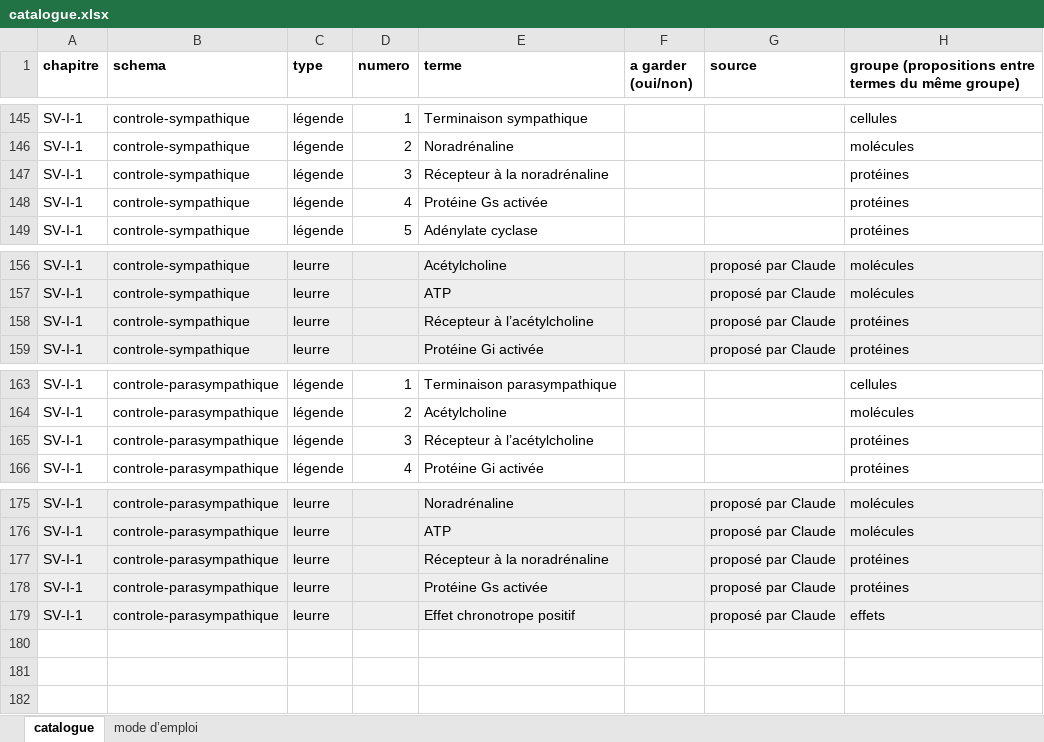
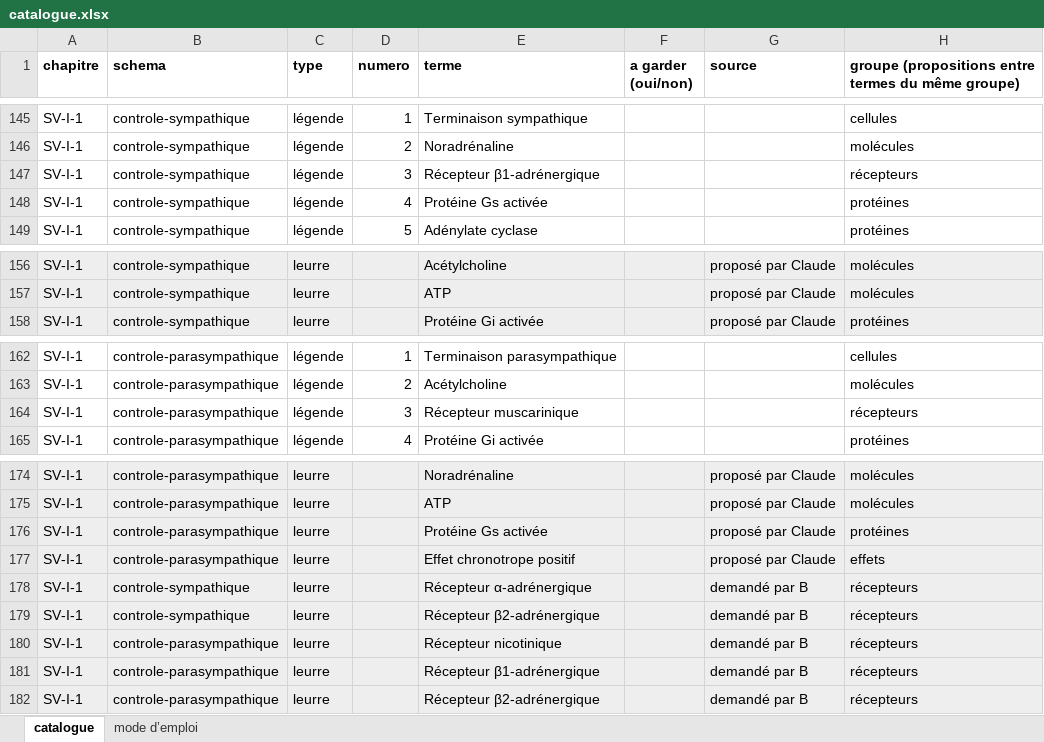
Before and after one commit to svtbordi/flashcards-definition, an Excel workbook: source/schemas/catalogue.xlsx, sheet catalogue, drawn as a sheet; only a part is shown, gaps mark what is left out; values as stored, in another font and other column widths than the file's, no borders; removed rows and columns are numbered as before the commit, all else as after; the diff names each change by its address in the sheet, - before the commit and + after, or states it on an @@ line.

```diff
--- a/source/schemas/catalogue.xlsx (sheet catalogue)
+++ b/source/schemas/catalogue.xlsx (sheet catalogue)
-E147 (terme): Récepteur à la noradrénaline
+E147 (terme): Récepteur β1-adrénergique
-H147: protéines
+H147: récepteurs
-row 158: SV-I-1 | controle-sympathique | leurre |  | Récepteur à l’acétylcholine |  | proposé par Claude | protéines
-E164 (terme): Récepteur à l’acétylcholine
+E164 (terme): Récepteur muscarinique
-H164: protéines
+H164: récepteurs
-row 177: SV-I-1 | controle-parasympathique | leurre |  | Récepteur à la noradrénaline |  | proposé par Claude | protéines
+row 178: SV-I-1 | controle-sympathique | leurre |  | Récepteur α-adrénergique |  | demandé par B | récepteurs
+row 179: SV-I-1 | controle-sympathique | leurre |  | Récepteur β2-adrénergique |  | demandé par B | récepteurs
+row 180: SV-I-1 | controle-parasympathique | leurre |  | Récepteur nicotinique |  | demandé par B | récepteurs
+row 181: SV-I-1 | controle-parasympathique | leurre |  | Récepteur β1-adrénergique |  | demandé par B | récepteurs
+row 182: SV-I-1 | controle-parasympathique | leurre |  | Récepteur β2-adrénergique |  | demandé par B | récepteurs
```
Also changed, not shown: 4 other files.
